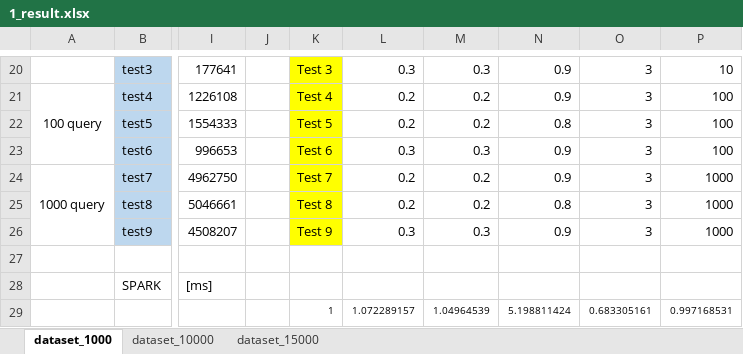
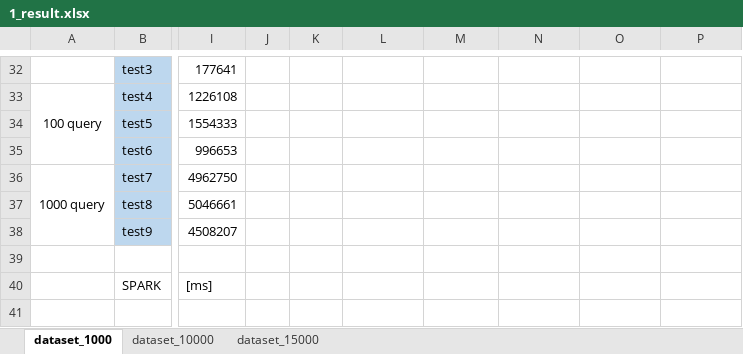
Before and after one commit to HammerProject/HammerDataProject, an Excel workbook: hammer-project/hammer-shark/data_us/1_result.xlsx, sheet dataset_1000, drawn as a sheet; only a part is shown, gaps mark what is left out; values as stored, in another font and other column widths than the file's, no borders; addresses are those after the commit; the diff covers the shown part only; the diff names each change by its address in the sheet, - before the commit and + after, or states it on an @@ line.

```diff
--- a/hammer-project/hammer-shark/data_us/1_result.xlsx (sheet dataset_1000)
+++ b/hammer-project/hammer-shark/data_us/1_result.xlsx (sheet dataset_1000)
-K32:K38 fill: #FFFF00
+K32:K38 fill: none
-K32: Test 3
+K32: (empty)
-L32: 0.3
+L32: (empty)
-M32: 0.3
+M32: (empty)
-N32:N33: 0.9
+N32:N33: (empty)
-O32:O38: 3
+O32:O38: (empty)
-P32: 10
+P32: (empty)
-K33: Test 4
+K33: (empty)
-L33:L34: 0.2
+L33:L34: (empty)
-M33:M34: 0.2
+M33:M34: (empty)
-P33:P35: 100
+P33:P35: (empty)
-K34: Test 5
+K34: (empty)
-N34: 0.8
+N34: (empty)
-K35: Test 6
+K35: (empty)
-L35: 0.3
+L35: (empty)
-M35: 0.3
+M35: (empty)
-N35:N36: 0.9
+N35:N36: (empty)
-K36: Test 7
+K36: (empty)
-L36:L37: 0.2
+L36:L37: (empty)
-M36:M37: 0.2
+M36:M37: (empty)
-P36:P38: 1000
+P36:P38: (empty)
-K37: Test 8
+K37: (empty)
-N37: 0.8
+N37: (empty)
-K38: Test 9
+K38: (empty)
-L38: 0.3
+L38: (empty)
-M38: 0.3
+M38: (empty)
-N38: 0.9
+N38: (empty)
-K41: 1
+K41: (empty)
-L41: 1.072289157
+L41: (empty)
-M41: 1.04964539
+M41: (empty)
-N41: 5.198811424
+N41: (empty)
-O41: 0.683305161
+O41: (empty)
-P41: 0.997168531
+P41: (empty)
```
Also changed, not shown: 25 added rows, 1 removed row, 95 edited cells and cell formats elsewhere in this sheet, sheet dataset_10000, sheet dataset_15000, formulas that keep their value, 5 other files.
